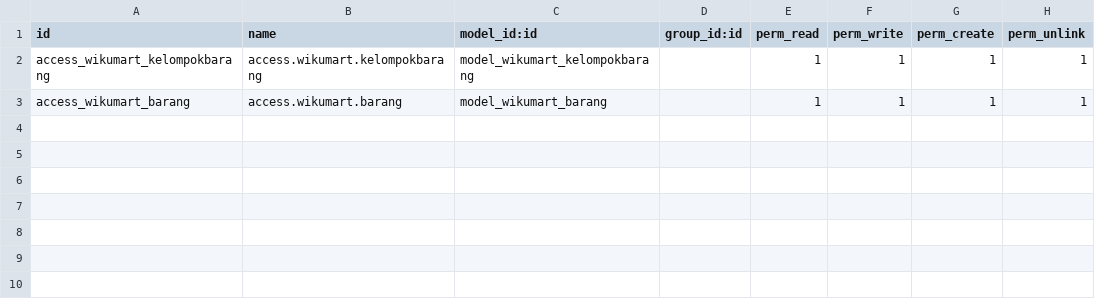
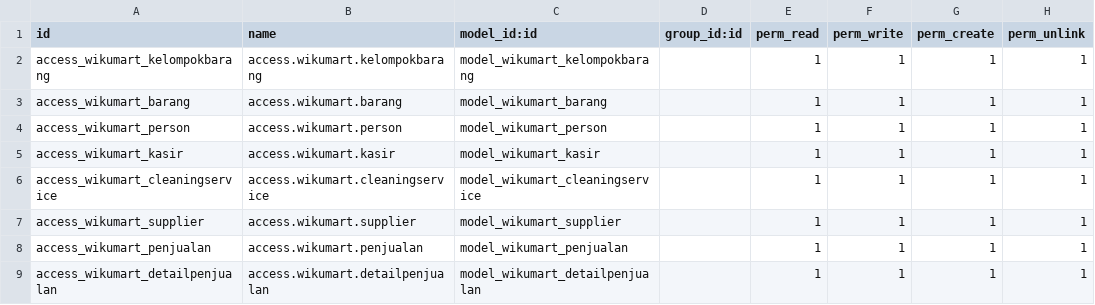
Before and after one commit to lusiaulia/wikumart-odoo15-dev, a CSV file: addonswiku/wikumart/security/ir.model.access.csv, drawn as a sheet; the diff names each change by its address in the sheet, - before the commit and + after, or states it on an @@ line.

```diff
--- a/addonswiku/wikumart/security/ir.model.access.csv
+++ b/addonswiku/wikumart/security/ir.model.access.csv
+row 4: access_wikumart_person | access.wikumart.person | model_wikumart_person |  | 1 | 1 | 1 | 1
+row 5: access_wikumart_kasir | access.wikumart.kasir | model_wikumart_kasir |  | 1 | 1 | 1 | 1
+row 6: access_wikumart_cleaningservice | access.wikumart.cleaningservice | model_wikumart_cleaningservice |  | 1 | 1 | 1 | 1
+row 7: access_wikumart_supplier | access.wikumart.supplier | model_wikumart_supplier |  | 1 | 1 | 1 | 1
+row 8: access_wikumart_penjualan | access.wikumart.penjualan | model_wikumart_penjualan |  | 1 | 1 | 1 | 1
+row 9: access_wikumart_detailpenjualan | access.wikumart.detailpenjualan | model_wikumart_detailpenjualan |  | 1 | 1 | 1 | 1
```
Also changed, not shown: 19 other files.
